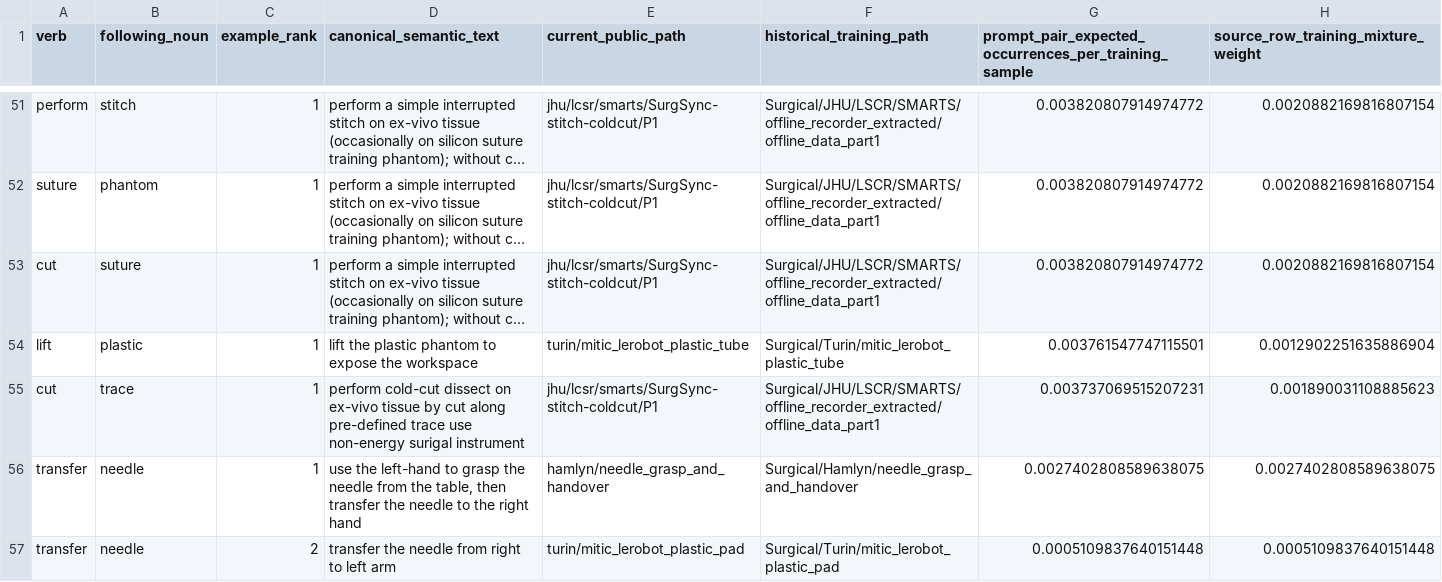
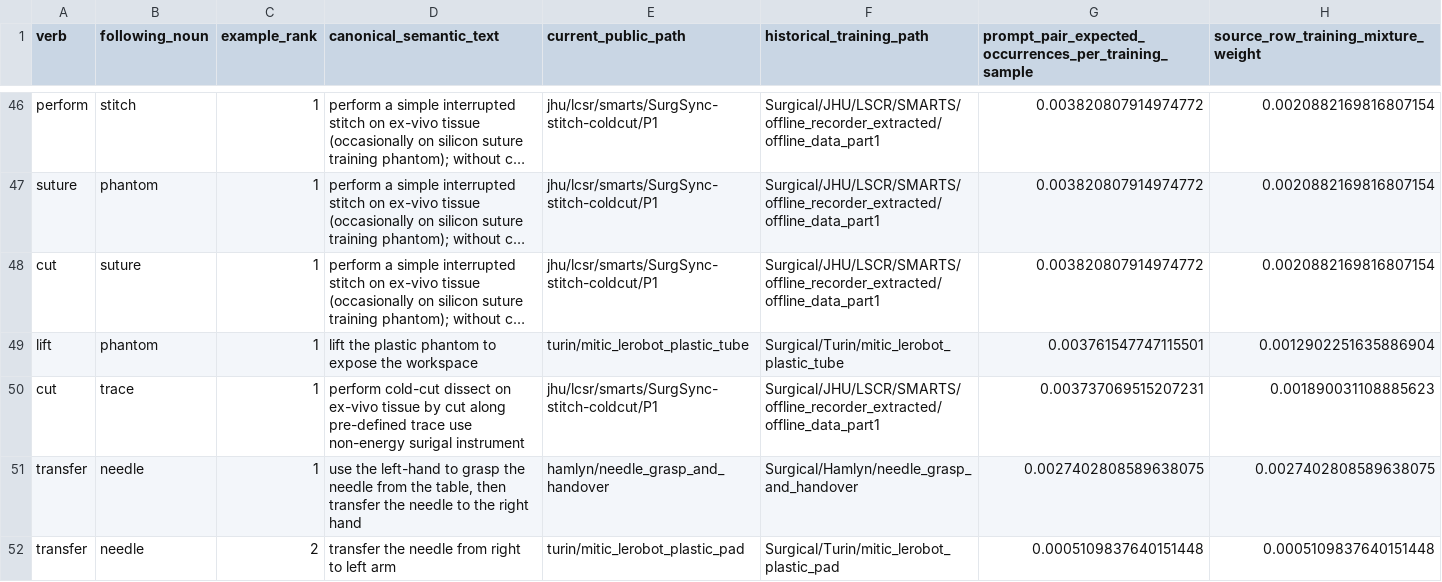
Before and after one commit to JanusMaple/gr00t-h-surgical-language-analysis, a CSV file: extracted_language/gr00t_h_n17_verb_following_noun_examples.csv, drawn as a sheet; only a part is shown, gaps mark what is left out; long unchanged cells end in …; addresses are those after the commit; the diff covers the shown part only; the diff names each change by its address in the sheet, - before the commit and + after, or states it on an @@ line.

```diff
--- a/extracted_language/gr00t_h_n17_verb_following_noun_examples.csv
+++ b/extracted_language/gr00t_h_n17_verb_following_noun_examples.csv
-B49 (following_noun): plastic
+B49 (following_noun): phantom
```
Also changed, not shown: 6 added rows, 7 removed rows and 29 edited cells elsewhere in this file, extracted_language/gr00t_h_n17_language_normalization_audit.csv, extracted_language/gr00t_h_n17_language_normalization_rule_summary.csv, 10 other files.
